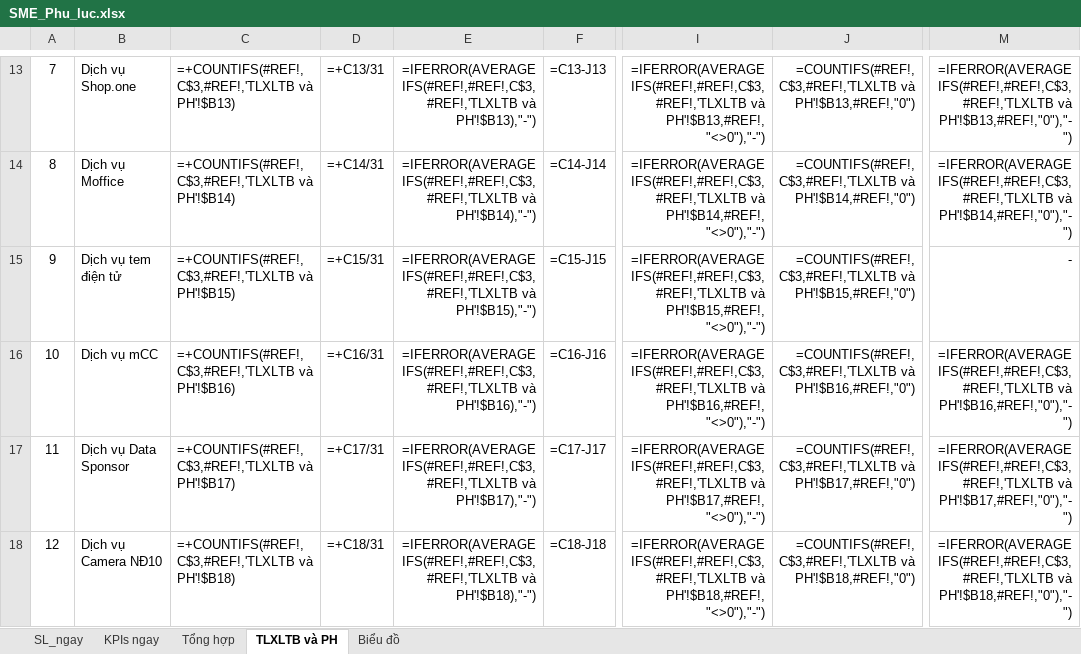
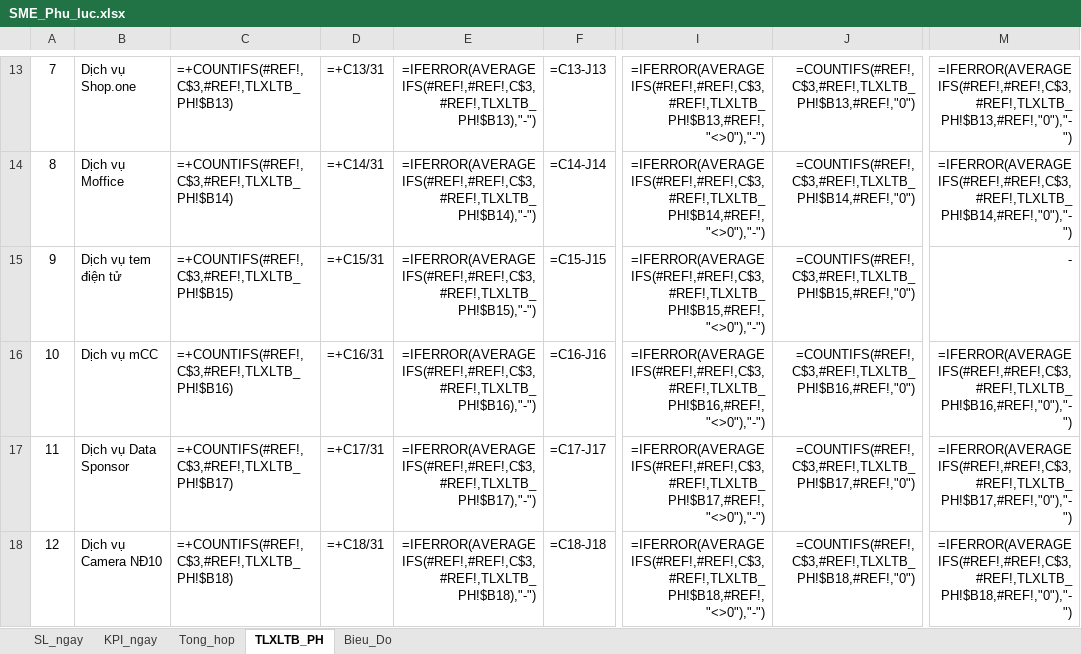
Before and after one commit to quannguyenhaminh18/sme, an Excel workbook: src/main/resources/templates/SME_Phu_luc.xlsx, sheet TLXLTB_PH, drawn as a sheet; only a part is shown, gaps mark what is left out; values as stored, in another font and other column widths than the file's, no borders; formulas are shown in place of their values; charts and pictures not drawn; the diff covers the shown part only; the diff names each change by its address in the sheet, - before the commit and + after, or states it on an @@ line.

Commit message:
đổi tên sheet không dấu

```diff
--- a/src/main/resources/templates/SME_Phu_luc.xlsx (sheet TLXLTB_PH)
+++ b/src/main/resources/templates/SME_Phu_luc.xlsx (sheet TLXLTB_PH)
-sheet tab: KPIs ngay
+sheet tab: KPI_ngay
-sheet tab: Tổng hợp
+sheet tab: Tong_hop
-sheet tab: TLXLTB và PH
+sheet tab: TLXLTB_PH
-sheet tab: Biểu đồ
+sheet tab: Bieu_Do
-C13: =+COUNTIFS(#REF!,C$3,#REF!,'TLXLTB và PH'!$B13)
+C13: =+COUNTIFS(#REF!,C$3,#REF!,TLXLTB_PH!$B13)
-E13: =IFERROR(AVERAGEIFS(#REF!,#REF!,C$3,#REF!,'TLXLTB và PH'!$B13),"-")
+E13: =IFERROR(AVERAGEIFS(#REF!,#REF!,C$3,#REF!,TLXLTB_PH!$B13),"-")
-I13: =IFERROR(AVERAGEIFS(#REF!,#REF!,C$3,#REF!,'TLXLTB và PH'!$B13,#REF!,"<>0"),"-")
+I13: =IFERROR(AVERAGEIFS(#REF!,#REF!,C$3,#REF!,TLXLTB_PH!$B13,#REF!,"<>0"),"-")
-J13: =COUNTIFS(#REF!,C$3,#REF!,'TLXLTB và PH'!$B13,#REF!,"0")
+J13: =COUNTIFS(#REF!,C$3,#REF!,TLXLTB_PH!$B13,#REF!,"0")
-M13: =IFERROR(AVERAGEIFS(#REF!,#REF!,C$3,#REF!,'TLXLTB và PH'!$B13,#REF!,"0"),"-")
+M13: =IFERROR(AVERAGEIFS(#REF!,#REF!,C$3,#REF!,TLXLTB_PH!$B13,#REF!,"0"),"-")
-C14: =+COUNTIFS(#REF!,C$3,#REF!,'TLXLTB và PH'!$B14)
+C14: =+COUNTIFS(#REF!,C$3,#REF!,TLXLTB_PH!$B14)
-E14: =IFERROR(AVERAGEIFS(#REF!,#REF!,C$3,#REF!,'TLXLTB và PH'!$B14),"-")
+E14: =IFERROR(AVERAGEIFS(#REF!,#REF!,C$3,#REF!,TLXLTB_PH!$B14),"-")
-I14: =IFERROR(AVERAGEIFS(#REF!,#REF!,C$3,#REF!,'TLXLTB và PH'!$B14,#REF!,"<>0"),"-")
+I14: =IFERROR(AVERAGEIFS(#REF!,#REF!,C$3,#REF!,TLXLTB_PH!$B14,#REF!,"<>0"),"-")
-J14: =COUNTIFS(#REF!,C$3,#REF!,'TLXLTB và PH'!$B14,#REF!,"0")
+J14: =COUNTIFS(#REF!,C$3,#REF!,TLXLTB_PH!$B14,#REF!,"0")
-M14: =IFERROR(AVERAGEIFS(#REF!,#REF!,C$3,#REF!,'TLXLTB và PH'!$B14,#REF!,"0"),"-")
+M14: =IFERROR(AVERAGEIFS(#REF!,#REF!,C$3,#REF!,TLXLTB_PH!$B14,#REF!,"0"),"-")
-C15: =+COUNTIFS(#REF!,C$3,#REF!,'TLXLTB và PH'!$B15)
+C15: =+COUNTIFS(#REF!,C$3,#REF!,TLXLTB_PH!$B15)
-E15: =IFERROR(AVERAGEIFS(#REF!,#REF!,C$3,#REF!,'TLXLTB và PH'!$B15),"-")
+E15: =IFERROR(AVERAGEIFS(#REF!,#REF!,C$3,#REF!,TLXLTB_PH!$B15),"-")
-I15: =IFERROR(AVERAGEIFS(#REF!,#REF!,C$3,#REF!,'TLXLTB và PH'!$B15,#REF!,"<>0"),"-")
+I15: =IFERROR(AVERAGEIFS(#REF!,#REF!,C$3,#REF!,TLXLTB_PH!$B15,#REF!,"<>0"),"-")
-J15: =COUNTIFS(#REF!,C$3,#REF!,'TLXLTB và PH'!$B15,#REF!,"0")
+J15: =COUNTIFS(#REF!,C$3,#REF!,TLXLTB_PH!$B15,#REF!,"0")
-C16: =+COUNTIFS(#REF!,C$3,#REF!,'TLXLTB và PH'!$B16)
+C16: =+COUNTIFS(#REF!,C$3,#REF!,TLXLTB_PH!$B16)
-E16: =IFERROR(AVERAGEIFS(#REF!,#REF!,C$3,#REF!,'TLXLTB và PH'!$B16),"-")
+E16: =IFERROR(AVERAGEIFS(#REF!,#REF!,C$3,#REF!,TLXLTB_PH!$B16),"-")
-I16: =IFERROR(AVERAGEIFS(#REF!,#REF!,C$3,#REF!,'TLXLTB và PH'!$B16,#REF!,"<>0"),"-")
+I16: =IFERROR(AVERAGEIFS(#REF!,#REF!,C$3,#REF!,TLXLTB_PH!$B16,#REF!,"<>0"),"-")
-J16: =COUNTIFS(#REF!,C$3,#REF!,'TLXLTB và PH'!$B16,#REF!,"0")
+J16: =COUNTIFS(#REF!,C$3,#REF!,TLXLTB_PH!$B16,#REF!,"0")
-M16: =IFERROR(AVERAGEIFS(#REF!,#REF!,C$3,#REF!,'TLXLTB và PH'!$B16,#REF!,"0"),"-")
+M16: =IFERROR(AVERAGEIFS(#REF!,#REF!,C$3,#REF!,TLXLTB_PH!$B16,#REF!,"0"),"-")
-C17: =+COUNTIFS(#REF!,C$3,#REF!,'TLXLTB và PH'!$B17)
+C17: =+COUNTIFS(#REF!,C$3,#REF!,TLXLTB_PH!$B17)
-E17: =IFERROR(AVERAGEIFS(#REF!,#REF!,C$3,#REF!,'TLXLTB và PH'!$B17),"-")
+E17: =IFERROR(AVERAGEIFS(#REF!,#REF!,C$3,#REF!,TLXLTB_PH!$B17),"-")
-I17: =IFERROR(AVERAGEIFS(#REF!,#REF!,C$3,#REF!,'TLXLTB và PH'!$B17,#REF!,"<>0"),"-")
+I17: =IFERROR(AVERAGEIFS(#REF!,#REF!,C$3,#REF!,TLXLTB_PH!$B17,#REF!,"<>0"),"-")
-J17: =COUNTIFS(#REF!,C$3,#REF!,'TLXLTB và PH'!$B17,#REF!,"0")
+J17: =COUNTIFS(#REF!,C$3,#REF!,TLXLTB_PH!$B17,#REF!,"0")
-M17: =IFERROR(AVERAGEIFS(#REF!,#REF!,C$3,#REF!,'TLXLTB và PH'!$B17,#REF!,"0"),"-")
+M17: =IFERROR(AVERAGEIFS(#REF!,#REF!,C$3,#REF!,TLXLTB_PH!$B17,#REF!,"0"),"-")
-C18: =+COUNTIFS(#REF!,C$3,#REF!,'TLXLTB và PH'!$B18)
+C18: =+COUNTIFS(#REF!,C$3,#REF!,TLXLTB_PH!$B18)
-E18: =IFERROR(AVERAGEIFS(#REF!,#REF!,C$3,#REF!,'TLXLTB và PH'!$B18),"-")
+E18: =IFERROR(AVERAGEIFS(#REF!,#REF!,C$3,#REF!,TLXLTB_PH!$B18),"-")
-I18: =IFERROR(AVERAGEIFS(#REF!,#REF!,C$3,#REF!,'TLXLTB và PH'!$B18,#REF!,"<>0"),"-")
+I18: =IFERROR(AVERAGEIFS(#REF!,#REF!,C$3,#REF!,TLXLTB_PH!$B18,#REF!,"<>0"),"-")
-J18: =COUNTIFS(#REF!,C$3,#REF!,'TLXLTB và PH'!$B18,#REF!,"0")
+J18: =COUNTIFS(#REF!,C$3,#REF!,TLXLTB_PH!$B18,#REF!,"0")
-M18: =IFERROR(AVERAGEIFS(#REF!,#REF!,C$3,#REF!,'TLXLTB và PH'!$B18,#REF!,"0"),"-")
+M18: =IFERROR(AVERAGEIFS(#REF!,#REF!,C$3,#REF!,TLXLTB_PH!$B18,#REF!,"0"),"-")
```
Also changed, not shown: 125 edited cells elsewhere in this sheet, sheet Tong_hop, charts or pictures.
